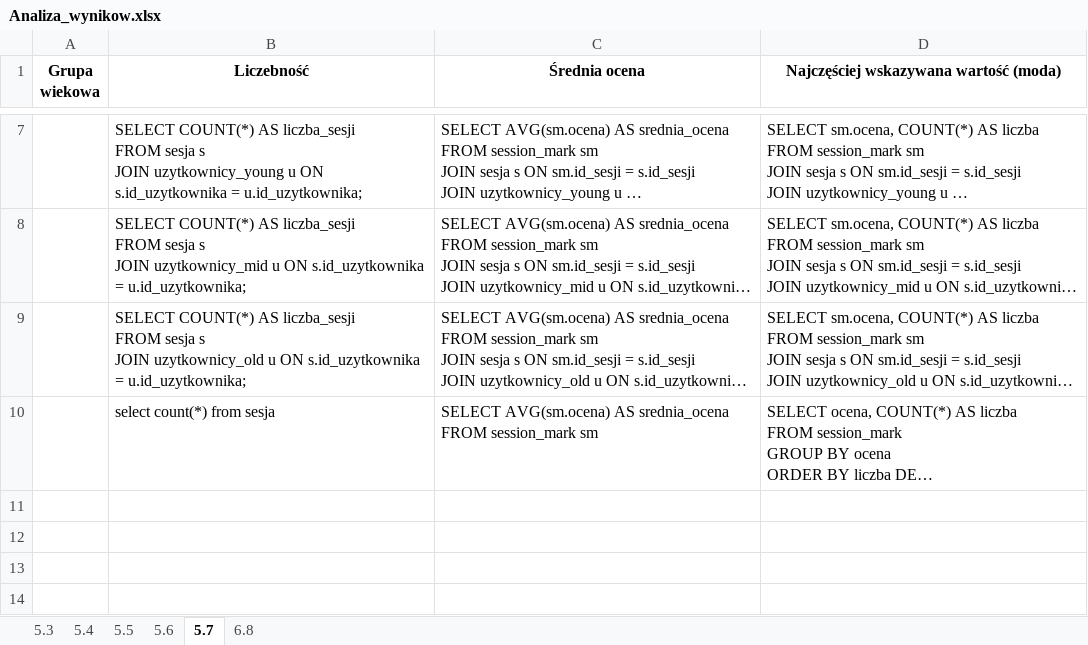
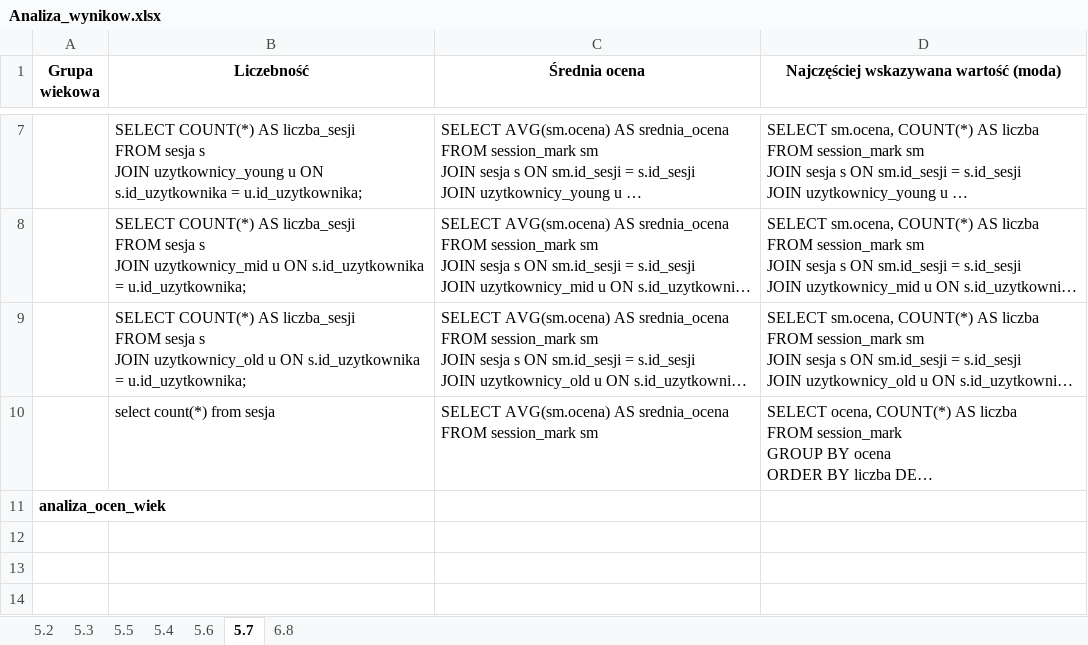
Before and after one commit to WojtekWrp/Kahneman_Fial, an Excel workbook: Others/Analiza_wynikow.xlsx, sheet 5.7, drawn as a sheet; only a part is shown, gaps mark what is left out; long unchanged cells end in …; values as stored, in another font and other column widths than the file's, no borders; the diff names each change by its address in the sheet, - before the commit and + after, or states it on an @@ line.

```diff
--- a/Others/Analiza_wynikow.xlsx (sheet 5.7)
+++ b/Others/Analiza_wynikow.xlsx (sheet 5.7)
+sheet tab: 5.2
@@ sheet tab order changed: 5.2 | 5.3 | 5.5 | 5.4 | 5.6 | 5.7 | 6.8 @@
-A11 (Grupa wiekowa): (empty)
+A11 (Grupa wiekowa): analiza_ocen_wiek
```
Also changed, not shown: sheet 5.4, sheet 5.3, sheet 5.6, sheet 5.5, 14 other files.
